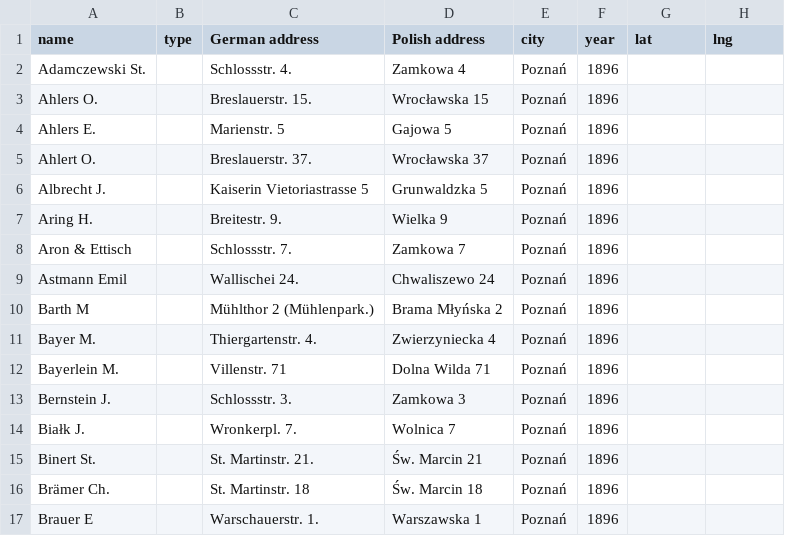
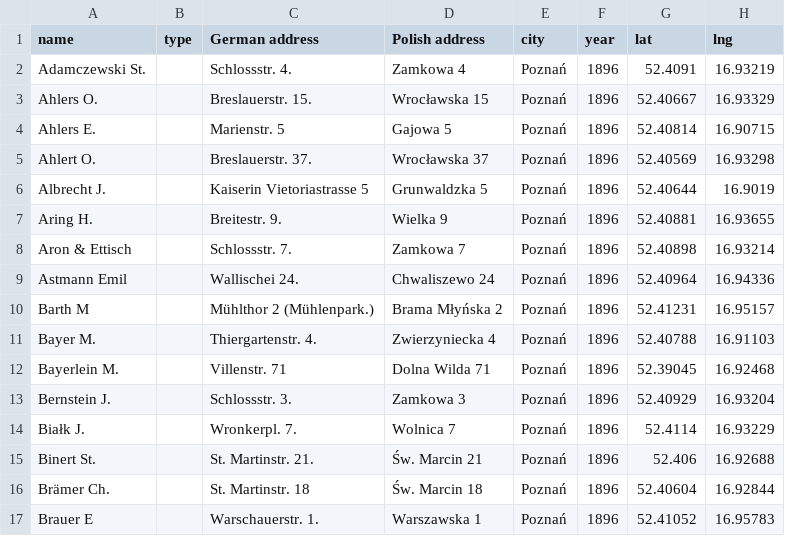
Before and after one commit to vhhistory/Poznan-cinemas-1910, a CSV file: 1896-Restaurateure.xlsx.csv, drawn as a sheet; only a part is shown; the diff covers the shown part only.

Commit message:
Add lat/lng coordinates to restaurateurs data
Added latitude and longitude for existing entries in the CSV file.

```diff
--- a/1896-Restaurateure.xlsx.csv
+++ b/1896-Restaurateure.xlsx.csv
@@ -1,17 +1,17 @@
 name, type, German address, Polish address, city, year, lat, lng
-Adamczewski St.,, Schlossstr. 4.,Zamkowa 4, Poznań,1896,,
-Ahlers O.,, Breslauerstr. 15.,Wrocławska 15, Poznań,1896,,
-Ahlers E.,, Marienstr. 5,Gajowa 5, Poznań,1896,,
-Ahlert O.,, Breslauerstr. 37.,Wrocławska 37, Poznań,1896,,
-Albrecht J.,, Kaiserin Vietoriastrasse 5,Grunwaldzka 5, Poznań,1896,,
-Aring H.,, Breitestr. 9.,Wielka 9, Poznań,1896,,
-Aron & Ettisch ,, Schlossstr. 7.,Zamkowa 7, Poznań,1896,,
-Astmann Emil,, Wallischei 24.,Chwaliszewo 24, Poznań,1896,,
-Barth M,, Mühlthor 2 (Mühlenpark.),Brama Młyńska 2, Poznań,1896,,
-Bayer M.,, Thiergartenstr. 4.,Zwierzyniecka 4, Poznań,1896,,
-Bayerlein M.,, Villenstr. 71,Dolna Wilda 71, Poznań,1896,,
-Bernstein J.,, Schlossstr. 3.,Zamkowa 3, Poznań,1896,,
-Białk J.,, Wronkerpl. 7.,Wolnica 7, Poznań,1896,,
-Binert St.,, St. Martinstr. 21.,Św. Marcin 21, Poznań,1896,,
-Brämer Ch.,, St. Martinstr. 18,Św. Marcin 18, Poznań,1896,,
-Brauer E,, Warschauerstr. 1.,Warszawska 1, Poznań,1896,,
+Adamczewski St.,, Schlossstr. 4.,Zamkowa 4, Poznań,1896,52.4091, 16.93219
+Ahlers O.,, Breslauerstr. 15.,Wrocławska 15, Poznań,1896,52.40667, 16.93329,
+Ahlers E.,, Marienstr. 5,Gajowa 5, Poznań,1896,52.40814, 16.90715,
+Ahlert O.,, Breslauerstr. 37.,Wrocławska 37, Poznań,1896,52.40569, 16.93298,
+Albrecht J.,, Kaiserin Vietoriastrasse 5,Grunwaldzka 5, Poznań,1896,52.40644, 16.9019,
+Aring H.,, Breitestr. 9.,Wielka 9, Poznań,1896,52.40881, 16.93655,
+Aron & Ettisch ,, Schlossstr. 7.,Zamkowa 7, Poznań,1896,52.40898, 16.93214,
+Astmann Emil,, Wallischei 24.,Chwaliszewo 24, Poznań,1896,52.40964, 16.94336,
+Barth M,, Mühlthor 2 (Mühlenpark.),Brama Młyńska 2, Poznań,1896,52.41231, 16.95157,
+Bayer M.,, Thiergartenstr. 4.,Zwierzyniecka 4, Poznań,1896,52.40788, 16.91103,
+Bayerlein M.,, Villenstr. 71,Dolna Wilda 71, Poznań,1896,52.39045, 16.92468,
+Bernstein J.,, Schlossstr. 3.,Zamkowa 3, Poznań,1896,52.40929, 16.93204,
+Białk J.,, Wronkerpl. 7.,Wolnica 7, Poznań,1896,52.4114, 16.93229,
+Binert St.,, St. Martinstr. 21.,Św. Marcin 21, Poznań,1896,52.406, 16.92688,
+Brämer Ch.,, St. Martinstr. 18,Św. Marcin 18, Poznań,1896,52.40604, 16.92844,
+Brauer E,, Warschauerstr. 1.,Warszawska 1, Poznań,1896,52.41052, 16.95783,
```
Also changed, not shown: 100 edited cells elsewhere in this file.
